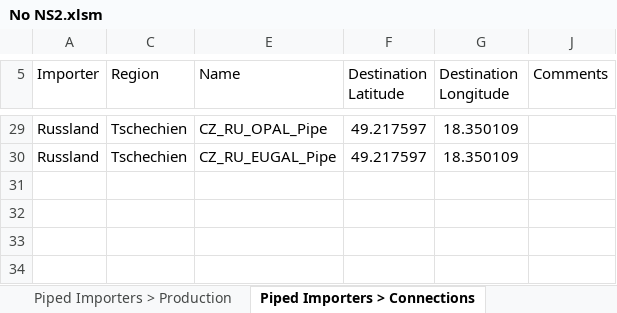
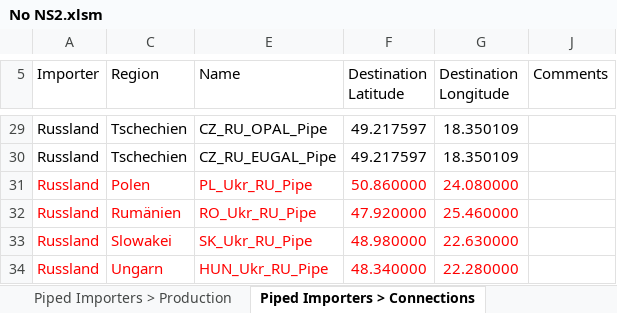
Before and after one commit to freichel/gasmarketmodel, an Excel workbook: gasmarketmodel/data/scenarios/No NS2.xlsm, sheet Piped Importers > Connections, drawn as a sheet; only a part is shown, gaps mark what is left out; values as stored, in another font and other column widths than the file's, no borders; table styles not drawn; the diff names each change by its address in the sheet, - before the commit and + after, or states it on an @@ line.

```diff
--- a/gasmarketmodel/data/scenarios/No NS2.xlsm (sheet Piped Importers > Connections)
+++ b/gasmarketmodel/data/scenarios/No NS2.xlsm (sheet Piped Importers > Connections)
+row 31: Russland | Polen | PL_Ukr_RU_Pipe | 50.860000 | 24.080000
+row 32: Russland | Rumänien | RO_Ukr_RU_Pipe | 47.920000 | 25.460000
+row 33: Russland | Slowakei | SK_Ukr_RU_Pipe | 48.980000 | 22.630000
+row 34: Russland | Ungarn | HUN_Ukr_RU_Pipe | 48.340000 | 22.280000
```
Also changed, not shown: sheet LNG > Price Curve, sheet LNG Importers > Data, sheet Piped Importers > Data, sheet Connections > Data, sheet Piped Importers > Production, sheet Scenario, hidden cells, gasmarketmodel/data/scenarios/Master.xlsm, 20 other files.
